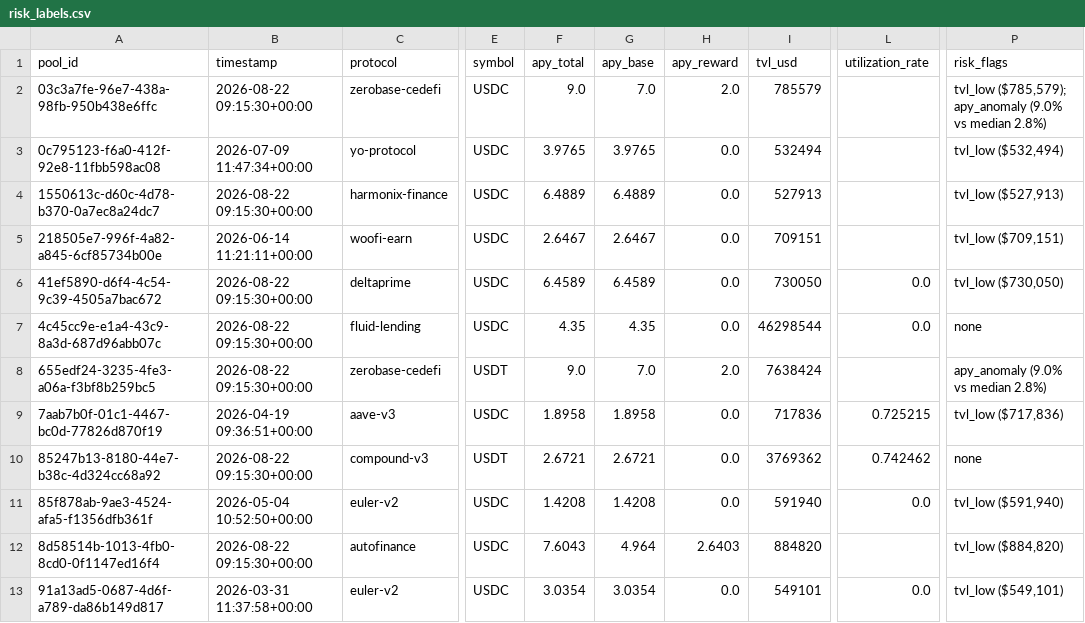
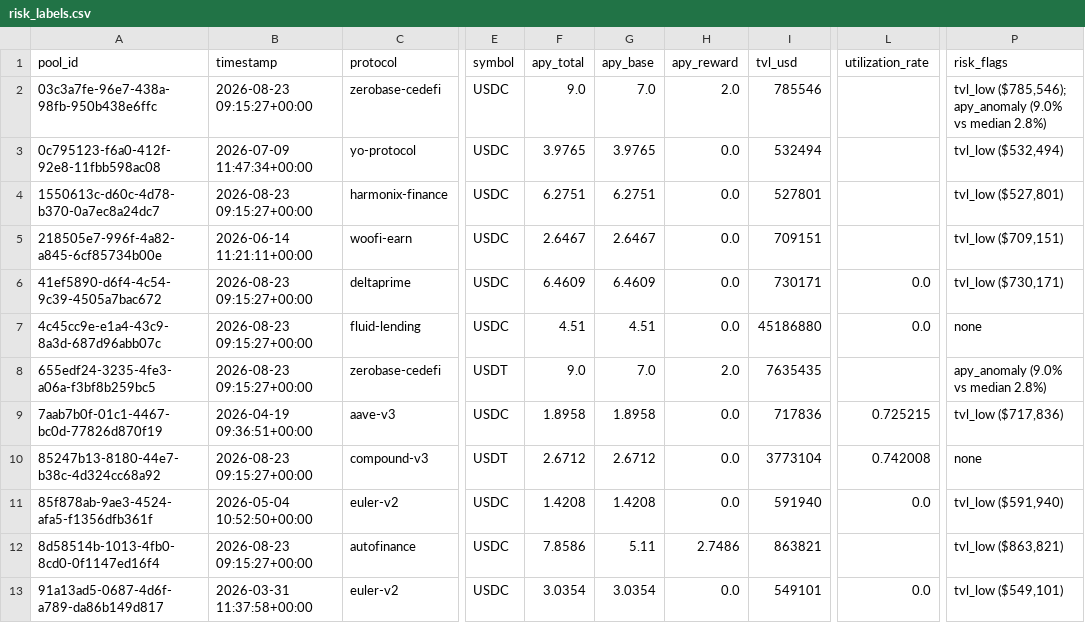
Before and after one commit to m-marcolazzeri/defi-monitor, a CSV file: data/risk_labels.csv, drawn as a sheet; only a part is shown, gaps mark what is left out; the diff covers the shown part only; the diff names each change by its address in the sheet, - before the commit and + after, or states it on an @@ line.

```diff
--- a/data/risk_labels.csv
+++ b/data/risk_labels.csv
-B2 (timestamp): 2026-08-22 09:15:30+00:00
+B2 (timestamp): 2026-08-23 09:15:27+00:00
-I2 (tvl_usd): 785579
+I2 (tvl_usd): 785546
-P2 (risk_flags): tvl_low ($785,579); apy_anomaly (9.0%…
+P2 (risk_flags): tvl_low ($785,546); apy_anomaly (9.0%…
-B4 (timestamp): 2026-08-22 09:15:30+00:00
+B4 (timestamp): 2026-08-23 09:15:27+00:00
-F4 (apy_total): 6.4889
+F4 (apy_total): 6.2751
-G4 (apy_base): 6.4889
+G4 (apy_base): 6.2751
-I4 (tvl_usd): 527913
+I4 (tvl_usd): 527801
-P4 (risk_flags): tvl_low ($527,913)
+P4 (risk_flags): tvl_low ($527,801)
-B6:B8 (timestamp): 2026-08-22 09:15:30+00:00
+B6:B8 (timestamp): 2026-08-23 09:15:27+00:00
-F6 (apy_total): 6.4589
+F6 (apy_total): 6.4609
-G6 (apy_base): 6.4589
+G6 (apy_base): 6.4609
-I6 (tvl_usd): 730050
+I6 (tvl_usd): 730171
-P6 (risk_flags): tvl_low ($730,050)
+P6 (risk_flags): tvl_low ($730,171)
-F7 (apy_total): 4.35
+F7 (apy_total): 4.51
-G7 (apy_base): 4.35
+G7 (apy_base): 4.51
-I7 (tvl_usd): 46298544
+I7 (tvl_usd): 45186880
-I8 (tvl_usd): 7638424
+I8 (tvl_usd): 7635435
-B10 (timestamp): 2026-08-22 09:15:30+00:00
+B10 (timestamp): 2026-08-23 09:15:27+00:00
-F10 (apy_total): 2.6721
+F10 (apy_total): 2.6712
-G10 (apy_base): 2.6721
+G10 (apy_base): 2.6712
-I10 (tvl_usd): 3769362
+I10 (tvl_usd): 3773104
-L10 (utilization_rate): 0.742462
+L10 (utilization_rate): 0.742008
-B12 (timestamp): 2026-08-22 09:15:30+00:00
+B12 (timestamp): 2026-08-23 09:15:27+00:00
-F12 (apy_total): 7.6043
+F12 (apy_total): 7.8586
-G12 (apy_base): 4.964
+G12 (apy_base): 5.11
-H12 (apy_reward): 2.6403
+H12 (apy_reward): 2.7486
-I12 (tvl_usd): 884820
+I12 (tvl_usd): 863821
-P12 (risk_flags): tvl_low ($884,820)
+P12 (risk_flags): tvl_low ($863,821)
```
Also changed, not shown: 26 edited cells elsewhere in this file, data/anomalies.csv, data/multi_protocol.csv, 1 other file.
